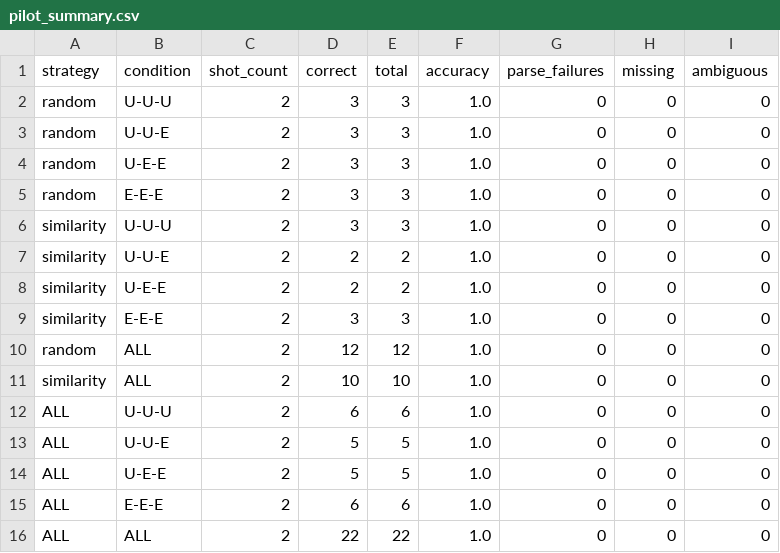
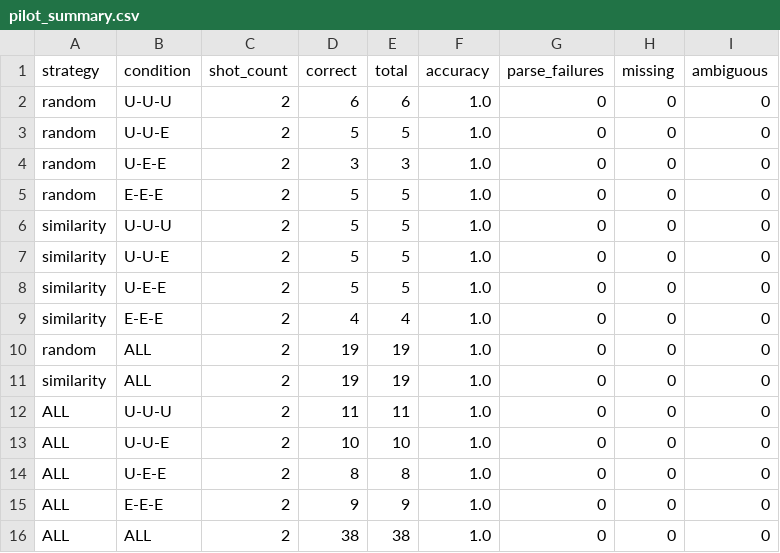
Before and after one commit to Omore03/nlp-multilingual-reasoning, a CSV file: results/pilot_summary.csv, drawn as a sheet.

Commit message:
Refresh real pilot results and correct IEEE typography
Record 38 of 80 genuine responses with explicit partial coverage. Use Times-compatible fonts, keep the report within two pages, and verify the pinned GSM8K file before source checks. Confirm tests and generated tables reproduce from a fresh GitHub clone.

```diff
--- a/results/pilot_summary.csv
+++ b/results/pilot_summary.csv
@@ -1,16 +1,16 @@
 strategy,condition,shot_count,correct,total,accuracy,parse_failures,missing,ambiguous
-random,U-U-U,2,3,3,1.0,0,0,0
-random,U-U-E,2,3,3,1.0,0,0,0
+random,U-U-U,2,6,6,1.0,0,0,0
+random,U-U-E,2,5,5,1.0,0,0,0
 random,U-E-E,2,3,3,1.0,0,0,0
-random,E-E-E,2,3,3,1.0,0,0,0
-similarity,U-U-U,2,3,3,1.0,0,0,0
-similarity,U-U-E,2,2,2,1.0,0,0,0
-similarity,U-E-E,2,2,2,1.0,0,0,0
-similarity,E-E-E,2,3,3,1.0,0,0,0
-random,ALL,2,12,12,1.0,0,0,0
-similarity,ALL,2,10,10,1.0,0,0,0
-ALL,U-U-U,2,6,6,1.0,0,0,0
-ALL,U-U-E,2,5,5,1.0,0,0,0
-ALL,U-E-E,2,5,5,1.0,0,0,0
-ALL,E-E-E,2,6,6,1.0,0,0,0
-ALL,ALL,2,22,22,1.0,0,0,0
+random,E-E-E,2,5,5,1.0,0,0,0
+similarity,U-U-U,2,5,5,1.0,0,0,0
+similarity,U-U-E,2,5,5,1.0,0,0,0
+similarity,U-E-E,2,5,5,1.0,0,0,0
+similarity,E-E-E,2,4,4,1.0,0,0,0
+random,ALL,2,19,19,1.0,0,0,0
+similarity,ALL,2,19,19,1.0,0,0,0
+ALL,U-U-U,2,11,11,1.0,0,0,0
+ALL,U-U-E,2,10,10,1.0,0,0,0
+ALL,U-E-E,2,8,8,1.0,0,0,0
+ALL,E-E-E,2,9,9,1.0,0,0,0
+ALL,ALL,2,38,38,1.0,0,0,0
```
Also changed, not shown: 13 other files.
